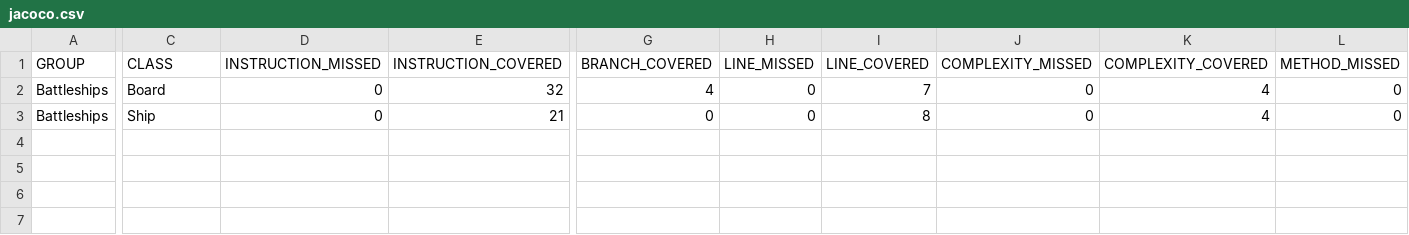
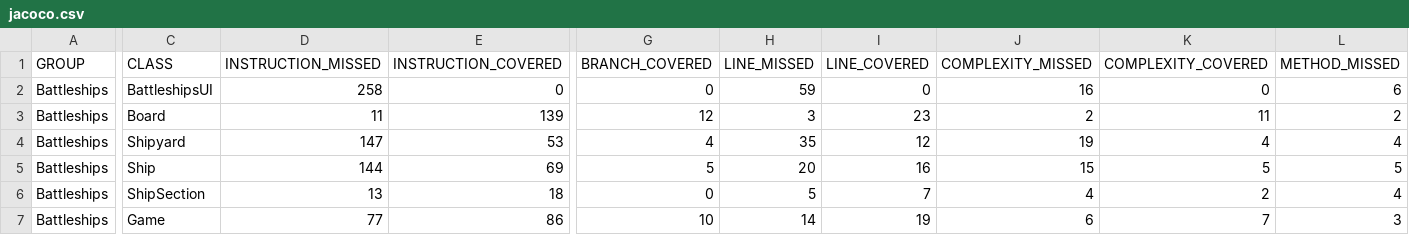
Before and after one commit to Radiant92/otm-harjoitustyo, a CSV file: Battleships/target/site/jacoco/jacoco.csv, drawn as a sheet; only a part is shown, gaps mark what is left out; addresses are those after the commit; rows hold the shown columns only; the diff covers the shown part only; the diff names each change by its address in the sheet, - before the commit and + after, or states it on an @@ line.

```diff
--- a/Battleships/target/site/jacoco/jacoco.csv
+++ b/Battleships/target/site/jacoco/jacoco.csv
+row 2: Battleships | BattleshipsUI | 258 | 0 | 0 | 59 | 0 | 16 | 0 | 6
-D3 (INSTRUCTION_MISSED): 0
+D3 (INSTRUCTION_MISSED): 11
-E3 (INSTRUCTION_COVERED): 32
+E3 (INSTRUCTION_COVERED): 139
-G3 (BRANCH_COVERED): 4
+G3 (BRANCH_COVERED): 12
-H3 (LINE_MISSED): 0
+H3 (LINE_MISSED): 3
-I3 (LINE_COVERED): 7
+I3 (LINE_COVERED): 23
-J3 (COMPLEXITY_MISSED): 0
+J3 (COMPLEXITY_MISSED): 2
-K3 (COMPLEXITY_COVERED): 4
+K3 (COMPLEXITY_COVERED): 11
-L3 (METHOD_MISSED): 0
+L3 (METHOD_MISSED): 2
+row 4: Battleships | Shipyard | 147 | 53 | 4 | 35 | 12 | 19 | 4 | 4
-D5 (INSTRUCTION_MISSED): 0
+D5 (INSTRUCTION_MISSED): 144
-E5 (INSTRUCTION_COVERED): 21
+E5 (INSTRUCTION_COVERED): 69
-G5 (BRANCH_COVERED): 0
+G5 (BRANCH_COVERED): 5
-H5 (LINE_MISSED): 0
+H5 (LINE_MISSED): 20
-I5 (LINE_COVERED): 8
+I5 (LINE_COVERED): 16
-J5 (COMPLEXITY_MISSED): 0
+J5 (COMPLEXITY_MISSED): 15
-K5 (COMPLEXITY_COVERED): 4
+K5 (COMPLEXITY_COVERED): 5
-L5 (METHOD_MISSED): 0
+L5 (METHOD_MISSED): 5
+row 6: Battleships | ShipSection | 13 | 18 | 0 | 5 | 7 | 4 | 2 | 4
+row 7: Battleships | Game | 77 | 86 | 10 | 14 | 19 | 6 | 7 | 3
```
Also changed, not shown: 2 edited cells elsewhere in this file, 55 other files.
